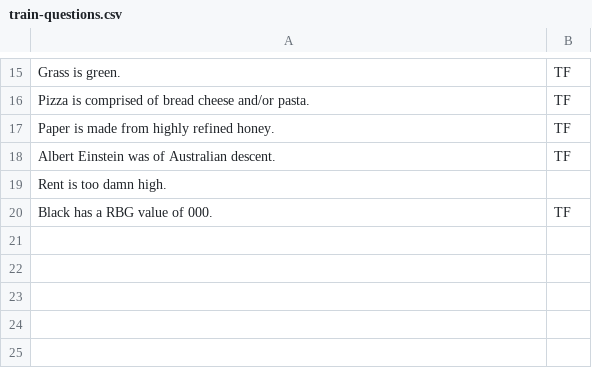
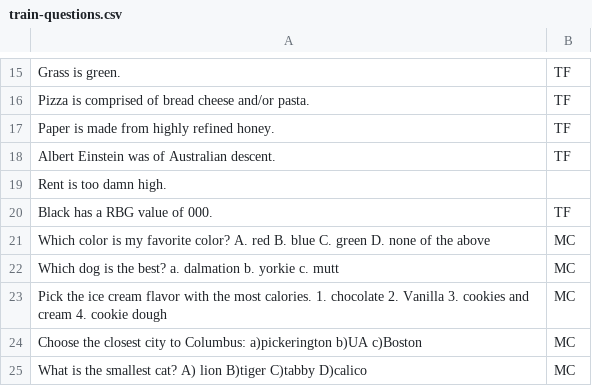
Before and after one commit to signofthehorns/watson-ta, a CSV file: training-data/train-questions.csv, drawn as a sheet; only a part is shown, gaps mark what is left out; the diff names each change by its address in the sheet, - before the commit and + after, or states it on an @@ line.

Commit message:
added five mc questions

```diff
--- a/training-data/train-questions.csv
+++ b/training-data/train-questions.csv
+row 21: Which color is my favorite color? A. red B. blue C. green D. none of the above | MC
+row 22: Which dog is the best? a. dalmation b. yorkie c. mutt | MC
+row 23: Pick the ice cream flavor with the most calories. 1. chocolate 2. Vanilla 3. cookies and cream 4. cookie dough | MC
+row 24: Choose the closest city to Columbus: a)pickerington b)UA c)Boston | MC
+row 25: What is the smallest cat? A) lion B)tiger C)tabby D)calico | MC
```
